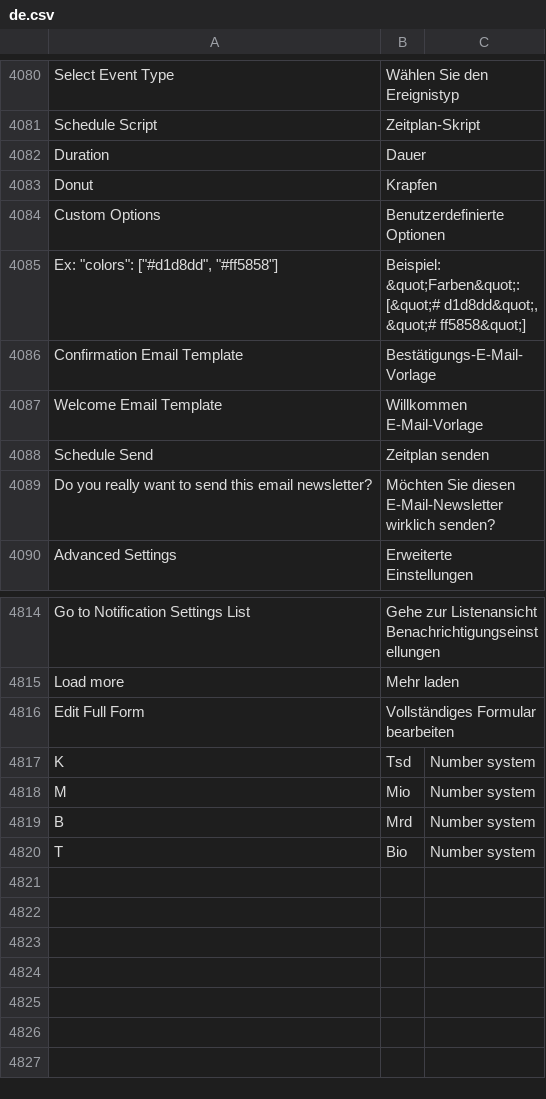
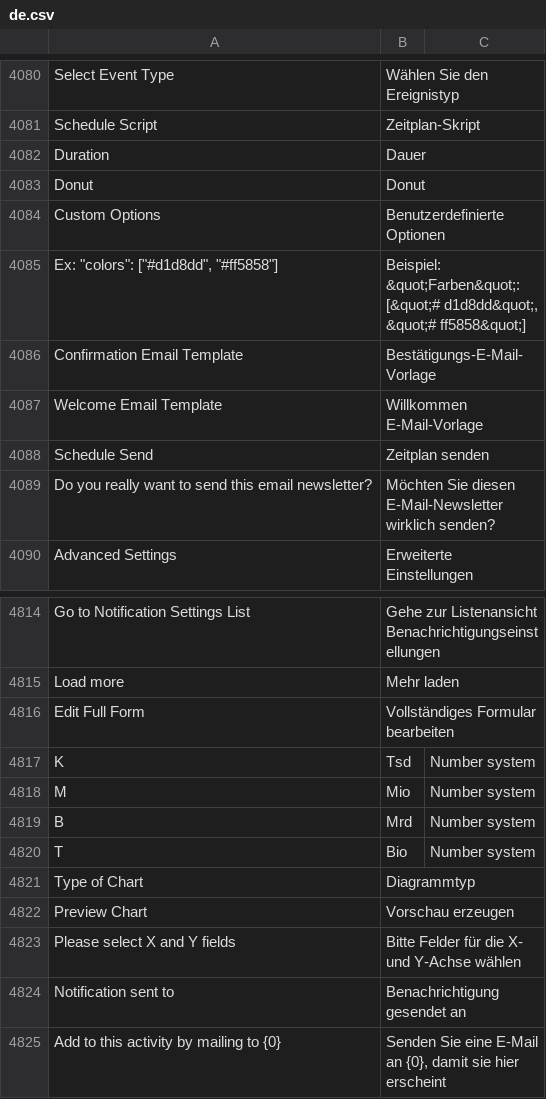
Before and after one commit to meichthys/frappe, a CSV file: frappe/translations/de.csv, drawn as a sheet; only a part is shown, gaps mark what is left out.

Commit message:
fix: translations (#18765)
* fix: add missing translations

* fix: capitalize label

* fix: translate label on summary item

```diff
--- a/frappe/translations/de.csv
+++ b/frappe/translations/de.csv
@@ -4082,3 +4082,3 @@ Schedule Script,Zeitplan-Skript,
 Duration,Dauer,
-Donut,Krapfen,
+Donut,Donut,
 Custom Options,Benutzerdefinierte Optionen,
@@ -4820 +4820,6 @@ B,Mrd,Number system
 T,Bio,Number system
+Type of Chart,Diagrammtyp,
+Preview Chart,Vorschau erzeugen,
+Please select X and Y fields,Bitte Felder für die X- und Y-Achse wählen,
+Notification sent to,Benachrichtigung gesendet an,
+Add to this activity by mailing to {0},"Senden Sie eine E-Mail an {0}, damit sie hier erscheint",
```
Also changed, not shown: 2 other files.
